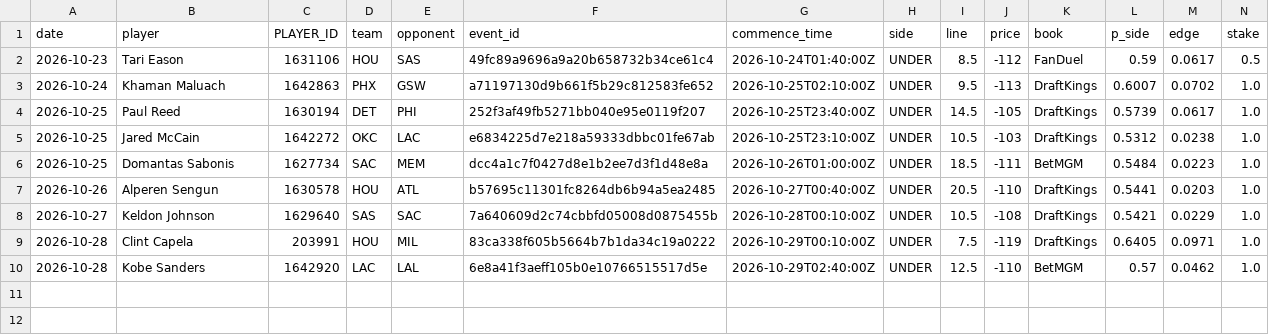
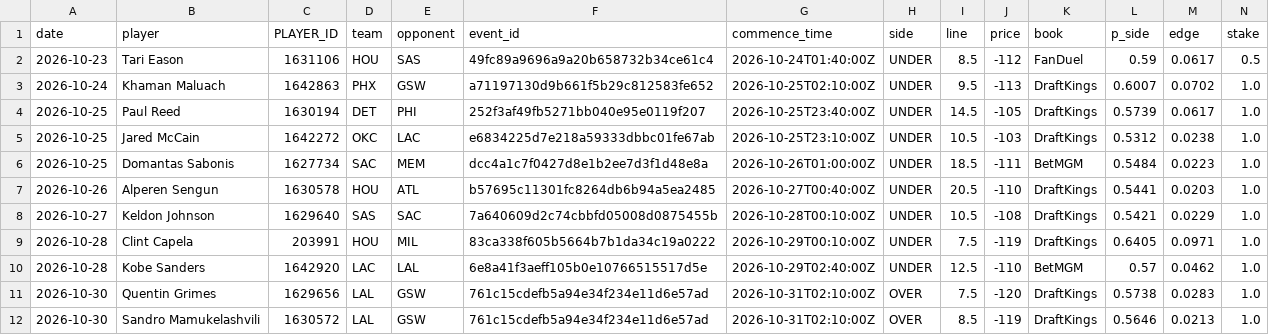
Before and after one commit to abeilke2002/belch-bets, a CSV file: odds_model/data/bet_log.csv, drawn as a sheet; only a part is shown; rows hold the shown columns only; the diff names each change by its address in the sheet, - before the commit and + after, or states it on an @@ line.

```diff
--- a/odds_model/data/bet_log.csv
+++ b/odds_model/data/bet_log.csv
+row 11: 2026-10-30 | Quentin Grimes | 1629656 | LAL | GSW | 761c15cdefb5a94e34f234e11d6e57ad | 2026-10-31T02:10:00Z | OVER | 7.5 | -120 | DraftKings | 0.5738 | 0.0283 | 1.0
+row 12: 2026-10-30 | Sandro Mamukelashvili | 1630572 | LAL | GSW | 761c15cdefb5a94e34f234e11d6e57ad | 2026-10-31T02:10:00Z | OVER | 8.5 | -119 | DraftKings | 0.5646 | 0.0213 | 1.0
```
Also changed, not shown: 19 other files.
